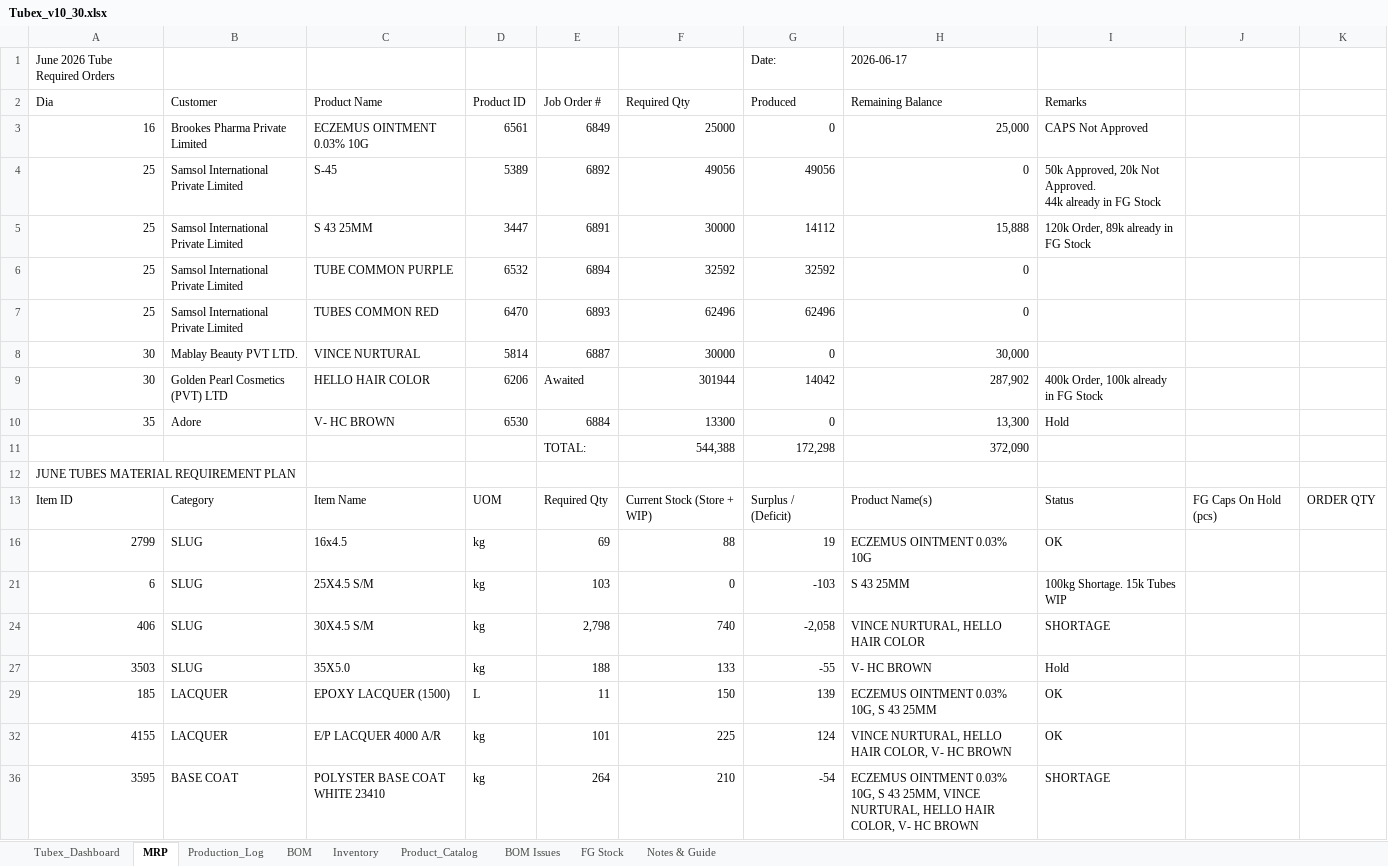
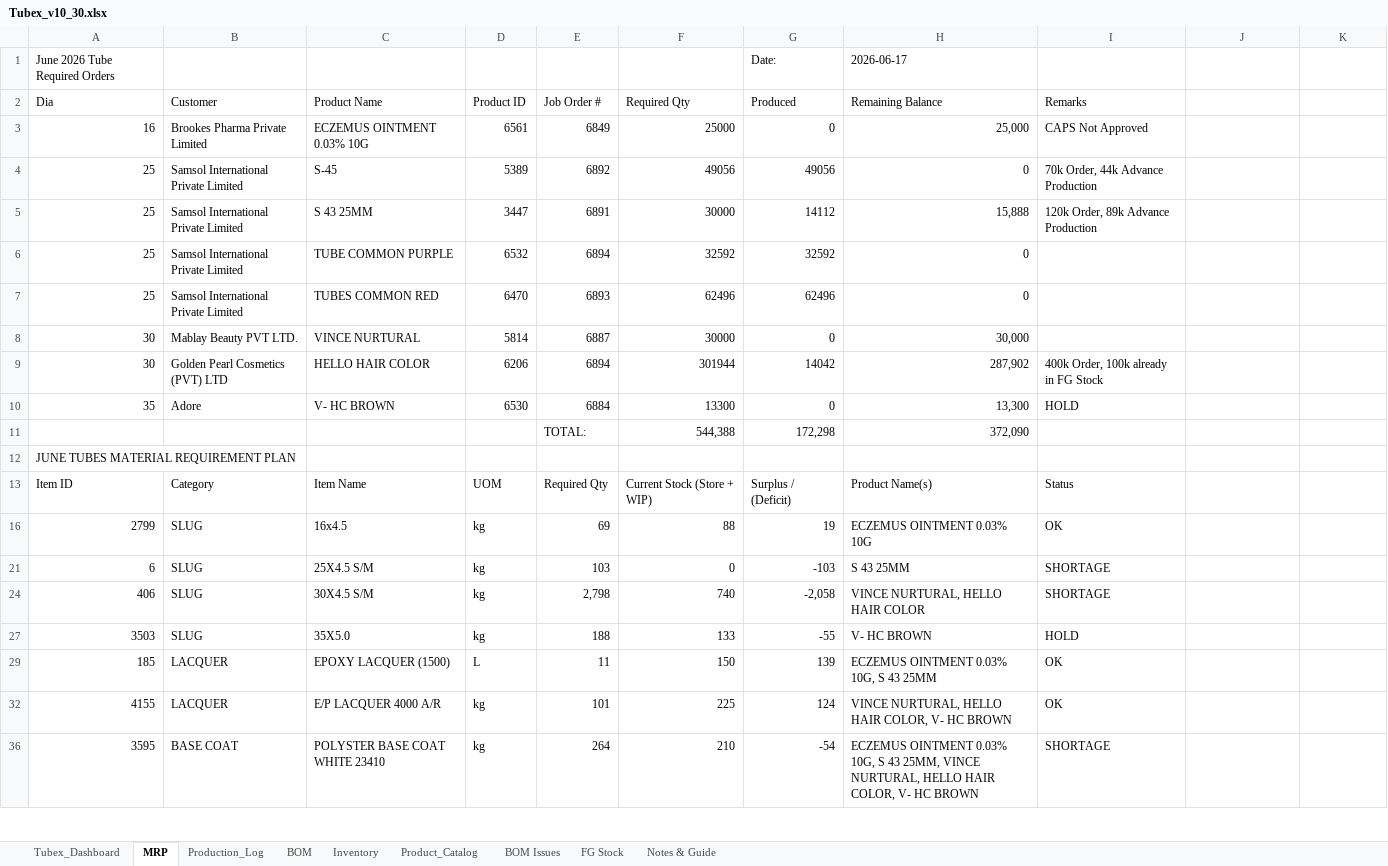
Before and after one commit to ckndr/alpha-containers, an Excel workbook: Tubex_v10_30.xlsx, sheet MRP, drawn as a sheet; only a part is shown; values as stored, in another font and other column widths than the file's, no cell formats; conditional formats not drawn; ↵ is a line break in a cell; the diff covers the shown part only; the diff names each change by its address in the sheet, - before the commit and + after, or states it on an @@ line.

```diff
--- a/Tubex_v10_30.xlsx (sheet MRP)
+++ b/Tubex_v10_30.xlsx (sheet MRP)
-I4: 50k Approved, 20k Not Approved. ↵ 44k already in FG Stock
+I4: 70k Order, 44k Advance Production
-I5: 120k Order, 89k already in FG Stock
+I5: 120k Order, 89k Advance Production
-E9: Awaited
+E9: 6894
-I10: Hold
+I10: HOLD
-J13: FG Caps On Hold (pcs)
+J13: (empty)
-K13: ORDER QTY
+K13: (empty)
-I21: 100kg Shortage. 15k Tubes WIP
+I21: SHORTAGE
-I27: Hold
+I27: HOLD
```
Also changed, not shown: 4 added rows, 12 removed rows and 46 edited cells elsewhere in this sheet, sheet Inventory, cell formats, formulas that keep their value, hidden cells, 2 other files.
